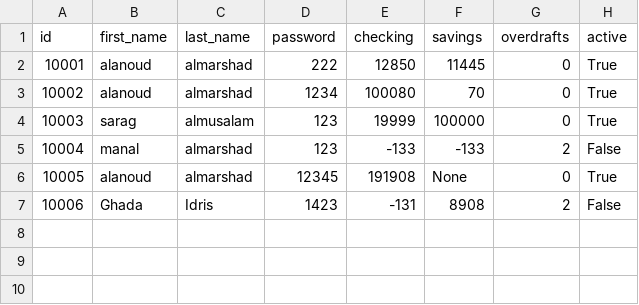
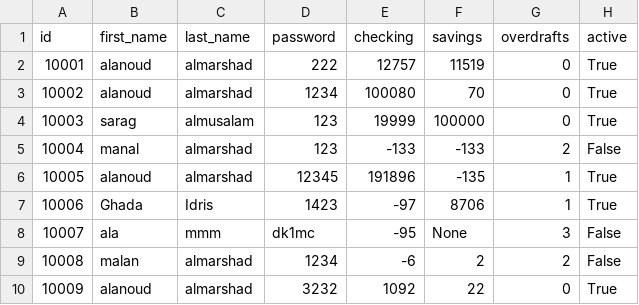
Before and after one commit to alanod455/Bank_python, a CSV file: bank.csv, drawn as a sheet.

```diff
--- a/bank.csv
+++ b/bank.csv
@@ -1,3 +1,3 @@
 id,first_name,last_name,password,checking,savings,overdrafts,active
-10001,alanoud,almarshad,222,12850,11445,0,True
+10001,alanoud,almarshad,222,12757,11519,0,True
 10002,alanoud,almarshad,1234,100080,70,0,True
@@ -5,3 +5,6 @@ id,first_name,last_name,password,checking,savings,overdrafts,active
 10004,manal,almarshad,123,-133,-133,2,False
-10005,alanoud,almarshad,12345,191908,None,0,True
-10006,Ghada,Idris,1423,-131,8908,2,False
+10005,alanoud,almarshad,12345,191896,-135,1,True
+10006,Ghada,Idris,1423,-97,8706,1,True
+10007,ala,mmm,dk1mc,-95,None,3,False
+10008,malan,almarshad,1234,-6,2,2,False
+10009,alanoud,almarshad,3232,1092,22,0,True
```
Also changed, not shown: 2 other files.
